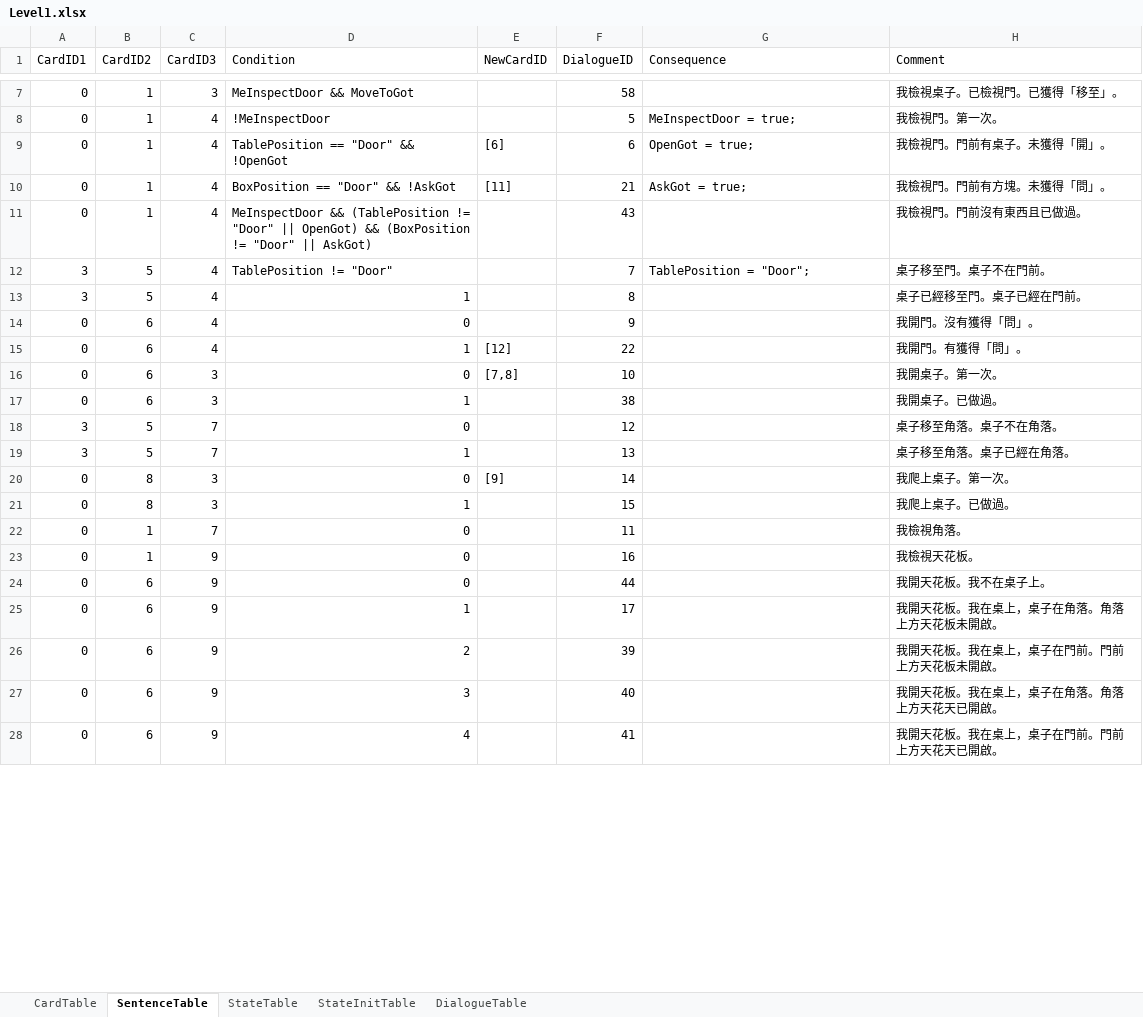
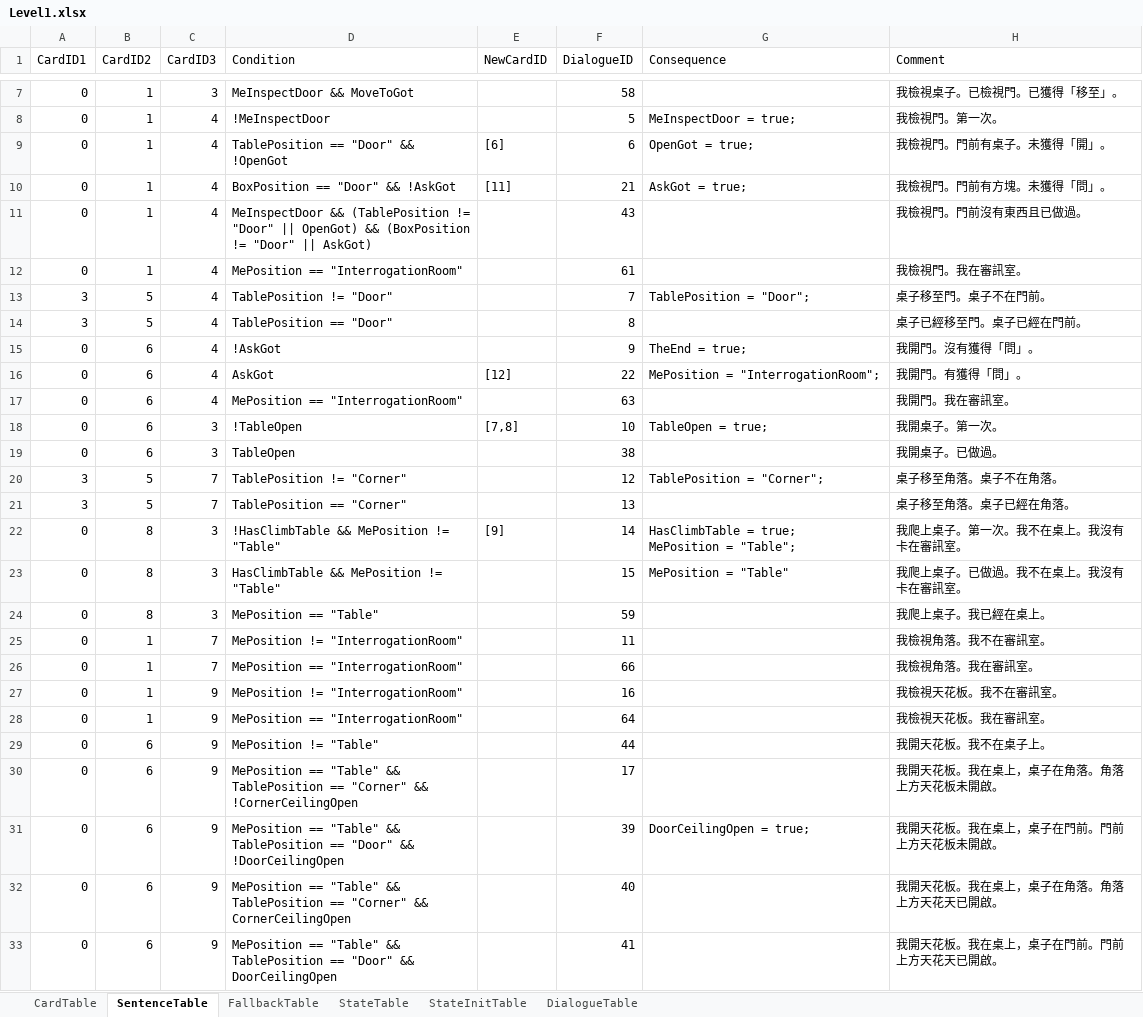
Before and after one commit to h3902340/WordPrisonHtml, an Excel workbook: table/Level1.xlsx, sheet SentenceTable, drawn as a sheet; only a part is shown, gaps mark what is left out; values as stored, in another font and other column widths than the file's, no cell formats; addresses are those after the commit; ↵ is a line break in a cell; the diff covers the shown part only; the diff names each change by its address in the sheet, - before the commit and + after, or states it on an @@ line.

```diff
--- a/table/Level1.xlsx (sheet SentenceTable)
+++ b/table/Level1.xlsx (sheet SentenceTable)
+sheet tab: FallbackTable
+row 12: 0 | 1 | 4 | MePosition == "InterrogationRoom" |  | 61 |  | 我檢視門。我在審訊室。
-D14 (Condition): 1
+D14 (Condition): TablePosition == "Door"
-D15 (Condition): 0
+D15 (Condition): !AskGot
-G15 (Consequence): (empty)
+G15 (Consequence): TheEnd = true;
-D16 (Condition): 1
+D16 (Condition): AskGot
-G16 (Consequence): (empty)
+G16 (Consequence): MePosition = "InterrogationRoom";
+row 17: 0 | 6 | 4 | MePosition == "InterrogationRoom" |  | 63 |  | 我開門。我在審訊室。
-D18 (Condition): 0
+D18 (Condition): !TableOpen
-G18 (Consequence): (empty)
+G18 (Consequence): TableOpen = true;
-D19 (Condition): 1
+D19 (Condition): TableOpen
-D20 (Condition): 0
+D20 (Condition): TablePosition != "Corner"
-G20 (Consequence): (empty)
+G20 (Consequence): TablePosition = "Corner";
-D21 (Condition): 1
+D21 (Condition): TablePosition == "Corner"
-D22 (Condition): 0
+D22 (Condition): !HasClimbTable && MePosition != "Table"
-G22 (Consequence): (empty)
+G22 (Consequence): HasClimbTable = true; ↵ MePosition = "Table";
-H22 (Comment): 我爬上桌子。第一次。
+H22 (Comment): 我爬上桌子。第一次。我不在桌上。我沒有卡在審訊室。
-D23 (Condition): 1
+D23 (Condition): HasClimbTable && MePosition != "Table"
-G23 (Consequence): (empty)
+G23 (Consequence): MePosition = "Table"
-H23 (Comment): 我爬上桌子。已做過。
+H23 (Comment): 我爬上桌子。已做過。我不在桌上。我沒有卡在審訊室。
+row 24: 0 | 8 | 3 | MePosition == "Table" |  | 59 |  | 我爬上桌子。我已經在桌上。
-D25 (Condition): 0
+D25 (Condition): MePosition != "InterrogationRoom"
-H25 (Comment): 我檢視角落。
+H25 (Comment): 我檢視角落。我不在審訊室。
+row 26: 0 | 1 | 7 | MePosition == "InterrogationRoom" |  | 66 |  | 我檢視角落。我在審訊室。
-D27 (Condition): 0
+D27 (Condition): MePosition != "InterrogationRoom"
-H27 (Comment): 我檢視天花板。
+H27 (Comment): 我檢視天花板。我不在審訊室。
+row 28: 0 | 1 | 9 | MePosition == "InterrogationRoom" |  | 64 |  | 我檢視天花板。我在審訊室。
-D29 (Condition): 0
+D29 (Condition): MePosition != "Table"
-D30 (Condition): 1
+D30 (Condition): MePosition == "Table" && TablePosition == "Corner" && !CornerCeilingOpen
-D31 (Condition): 2
+D31 (Condition): MePosition == "Table" && TablePosition == "Door" && !DoorCeilingOpen
-G31 (Consequence): (empty)
+G31 (Consequence): DoorCeilingOpen = true;
-D32 (Condition): 3
+D32 (Condition): MePosition == "Table" && TablePosition == "Corner" && CornerCeilingOpen
-D33 (Condition): 4
+D33 (Condition): MePosition == "Table" && TablePosition == "Door" && DoorCeilingOpen
```
Also changed, not shown: 17 added rows, 2 removed rows and 48 edited cells elsewhere in this sheet, sheet DialogueTable, sheet StateInitTable, sheet StateTable, sheet CardTable, cell formats, 1 other file.
